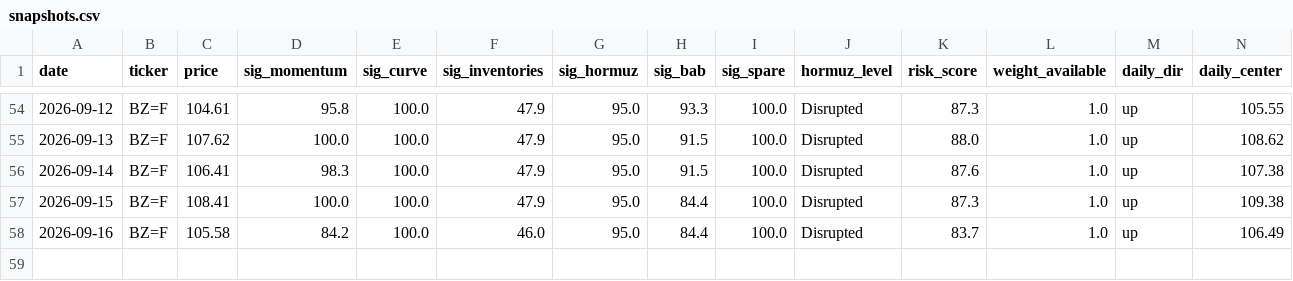
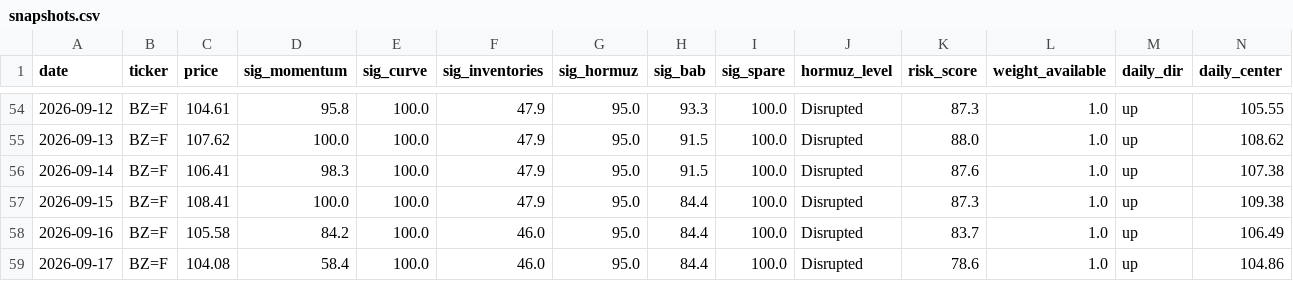
Before and after one commit to BossJossUK/oil-price-radar, a CSV file: data/snapshots.csv, drawn as a sheet; only a part is shown, gaps mark what is left out; rows hold the shown columns only; the diff names each change by its address in the sheet, - before the commit and + after, or states it on an @@ line.

```diff
--- a/data/snapshots.csv
+++ b/data/snapshots.csv
+row 59: 2026-09-17 | BZ=F | 104.08 | 58.4 | 100.0 | 46.0 | 95.0 | 84.4 | 100.0 | Disrupted | 78.6 | 1.0 | up | 104.86
```
